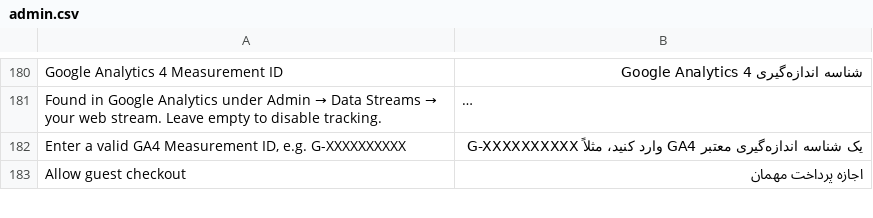
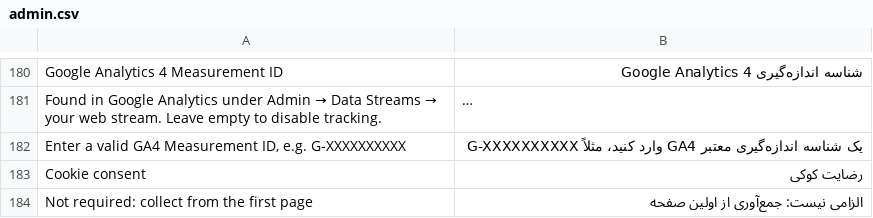
Before and after one commit to evershopcommerce/evershop, a CSV file: translations/fa/admin.csv, drawn as a sheet; only a part is shown, gaps mark what is left out; the shorter side is filled out with more unchanged rows; long unchanged cells end in …; the diff covers the shown part only; the diff names each change by its address in the sheet, - before the commit and + after, or states it on an @@ line.

```diff
--- a/translations/fa/admin.csv
+++ b/translations/fa/admin.csv
+row 183: Cookie consent | رضایت کوکی
+row 184: Not required: collect from the first page | الزامی نیست: جمع‌آوری از اولین صفحه
```
Also changed, not shown: 2 added rows elsewhere in this file, translations/el/admin.csv, translations/mn/admin.csv, 38 other files.
